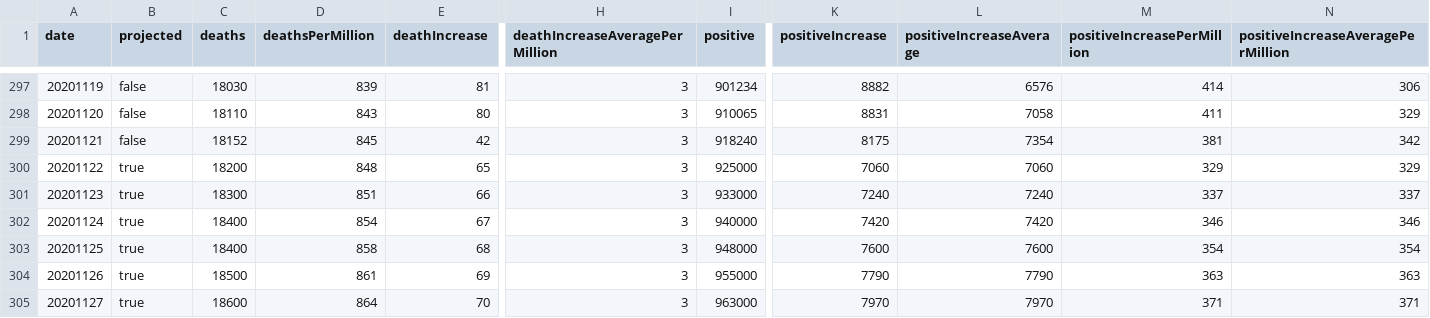
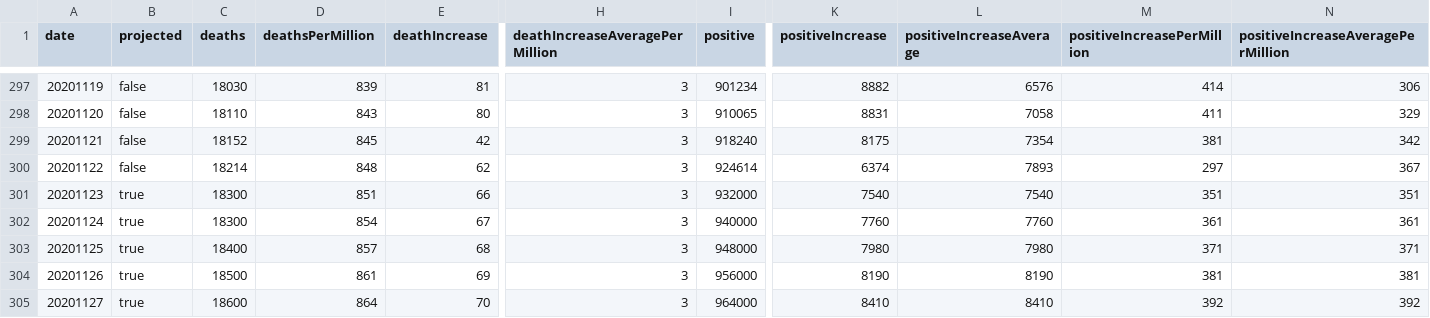
Before and after one commit to mgwalker/covid19-csv, a CSV file: docs/v1/FL.csv, drawn as a sheet; only a part is shown, gaps mark what is left out; removed rows and columns are numbered as before the commit, all else as after; rows hold the shown columns only; the diff covers the shown part only; the diff names each change by its address in the sheet, - before the commit and + after, or states it on an @@ line.

```diff
--- a/docs/v1/FL.csv
+++ b/docs/v1/FL.csv
-row 300: 20201122 | true | 18200 | 848 | 65 | 3 | 925000 | 7060 | 7060 | 329 | 329
+row 300: 20201122 | false | 18214 | 848 | 62 | 3 | 924614 | 6374 | 7893 | 297 | 367
-I301 (positive): 933000
+I301 (positive): 932000
-K301 (positiveIncrease): 7240
+K301 (positiveIncrease): 7540
-L301 (positiveIncreaseAverage): 7240
+L301 (positiveIncreaseAverage): 7540
-M301 (positiveIncreasePerMillion): 337
+M301 (positiveIncreasePerMillion): 351
-N301: 337
+N301: 351
-C302 (deaths): 18400
+C302 (deaths): 18300
-K302 (positiveIncrease): 7420
+K302 (positiveIncrease): 7760
-L302 (positiveIncreaseAverage): 7420
+L302 (positiveIncreaseAverage): 7760
-M302 (positiveIncreasePerMillion): 346
+M302 (positiveIncreasePerMillion): 361
-N302: 346
+N302: 361
-D303 (deathsPerMillion): 858
+D303 (deathsPerMillion): 857
-K303 (positiveIncrease): 7600
+K303 (positiveIncrease): 7980
-L303 (positiveIncreaseAverage): 7600
+L303 (positiveIncreaseAverage): 7980
-M303 (positiveIncreasePerMillion): 354
+M303 (positiveIncreasePerMillion): 371
-N303: 354
+N303: 371
-I304 (positive): 955000
+I304 (positive): 956000
-K304 (positiveIncrease): 7790
+K304 (positiveIncrease): 8190
-L304 (positiveIncreaseAverage): 7790
+L304 (positiveIncreaseAverage): 8190
-M304 (positiveIncreasePerMillion): 363
+M304 (positiveIncreasePerMillion): 381
-N304: 363
+N304: 381
-I305 (positive): 963000
+I305 (positive): 964000
-K305 (positiveIncrease): 7970
+K305 (positiveIncrease): 8410
-L305 (positiveIncreaseAverage): 7970
+L305 (positiveIncreaseAverage): 8410
-M305 (positiveIncreasePerMillion): 371
+M305 (positiveIncreasePerMillion): 392
-N305: 371
+N305: 392
```
Also changed, not shown: 2 added rows, 1 removed row, 48 edited cells and row numbers in column A elsewhere in this file, docs/v1/IA.csv, docs/v1/IL.csv, 54 other files.
